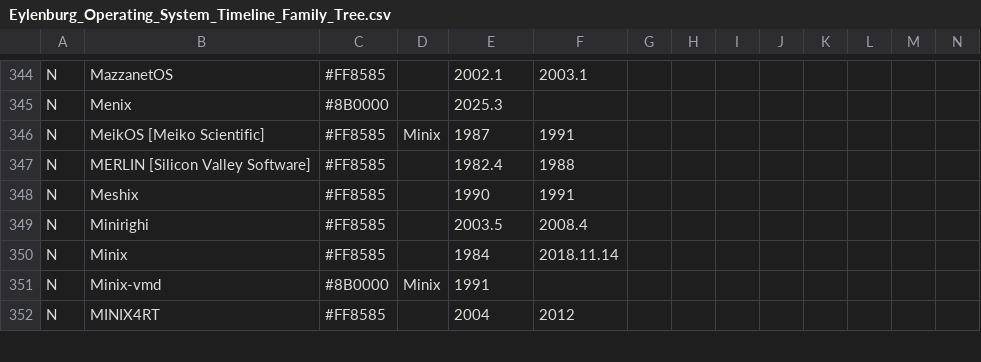
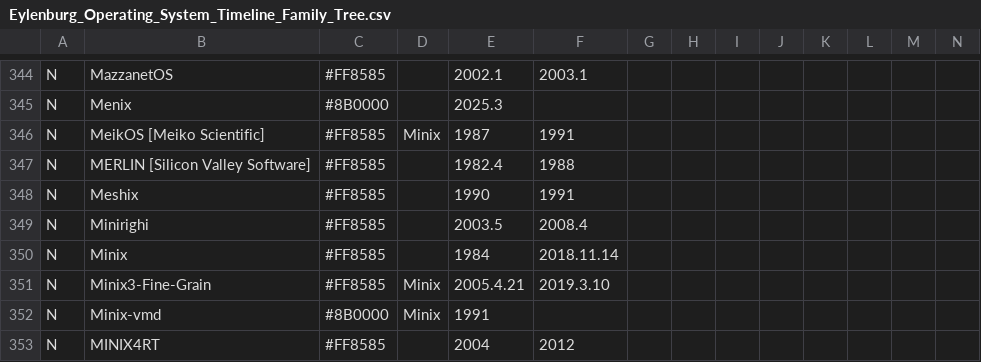
Before and after one commit to eylenburg/eylenburg.github.io, a CSV file: Eylenburg_Operating_System_Timeline_Family_Tree.csv, drawn as a sheet; only a part is shown, gaps mark what is left out; rows hold the shown columns only; the diff names each change by its address in the sheet, - before the commit and + after, or states it on an @@ line.

Commit message:
Update Eylenburg_Operating_System_Timeline_Family_Tree.csv
Minix3-Fine-Grain
https://github.com/JBouron/Minix3-Fine-Grain

```diff
--- a/Eylenburg_Operating_System_Timeline_Family_Tree.csv
+++ b/Eylenburg_Operating_System_Timeline_Family_Tree.csv
+row 351: N | Minix3-Fine-Grain | #FF8585 | Minix | 2005.4.21 | 2019.3.10
```
